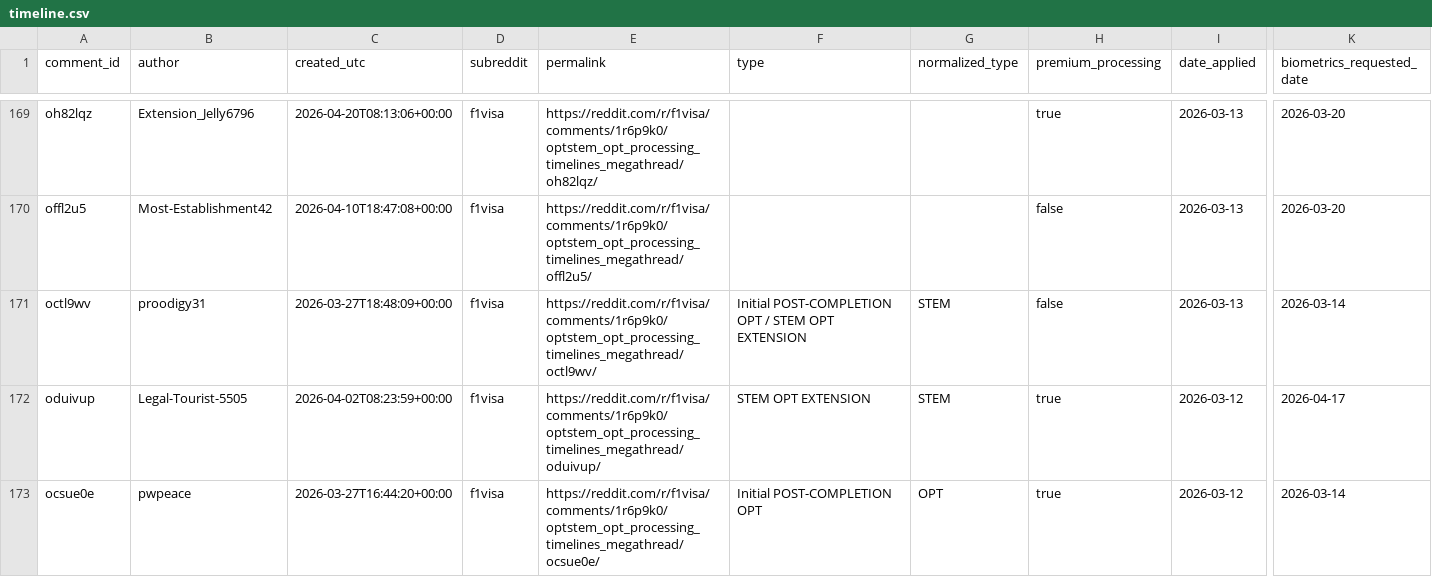
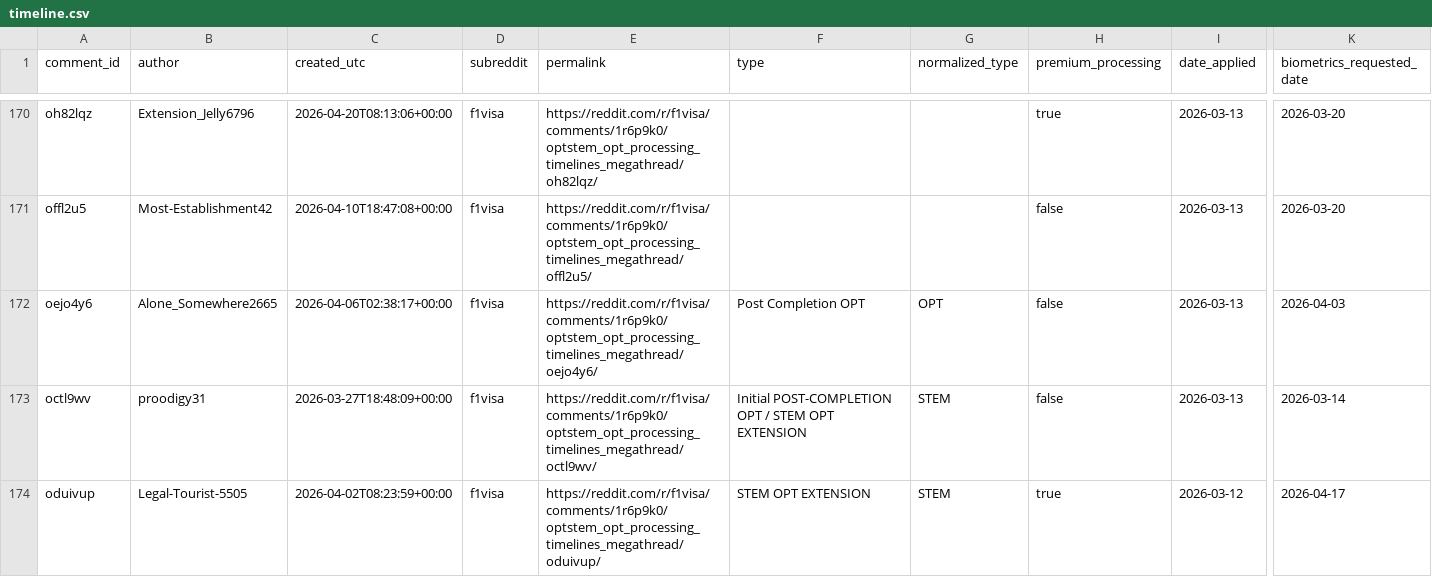
Before and after one commit to madhurdeepjain/opt-timeline, a CSV file: dashboard/data/timeline.csv, drawn as a sheet; only a part is shown, gaps mark what is left out; the shorter side is filled out with more unchanged rows; rows hold the shown columns only; the diff covers the shown part only; the diff names each change by its address in the sheet, - before the commit and + after, or states it on an @@ line.

Commit message:
chore: update data

```diff
--- a/dashboard/data/timeline.csv
+++ b/dashboard/data/timeline.csv
+row 172: oejo4y6 | Alone_Somewhere2665 | 2026-04-06T02:38:17+00:00 | f1visa | https://reddit.com/r/f1visa/comments/1r6p9k0/optstem_opt_processing_timelines_megathread/oejo4y6/ | Post Completion OPT | OPT | false | 2026-03-13 | 2026-04-03
```
Also changed, not shown: 5 added rows and 4 edited cells elsewhere in this file, 1 other file.
